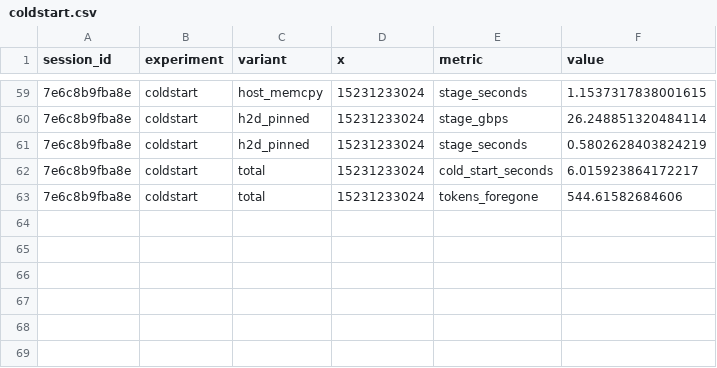
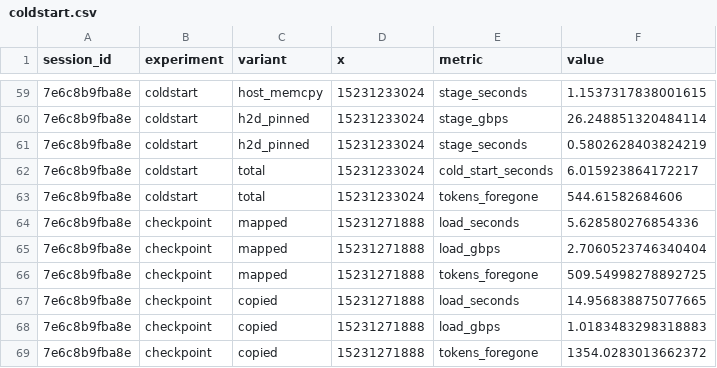
Before and after one commit to oscaralateras/inference-from-the-metal-up, a CSV file: topics/t10_os_virtual_memory/results/coldstart.csv, drawn as a sheet; only a part is shown, gaps mark what is left out; the diff names each change by its address in the sheet, - before the commit and + after, or states it on an @@ line.

Commit message:
T10: measure the cold start on a real checkpoint, and stop summing stages serially
Three things the first write-up left weaker than the data allowed.

The headline was extrapolated. Qwen2.5-7B's actual safetensors shards, evicted
and loaded cold on the same pod, take 5.63 s mapped against 14.96 s copied --
so the mapped loader the note recommended is 2.66x faster on the real thing,
measured rather than inferred. Both sit well above the per-byte model, because
a real checkpoint is 339 tensors each moved by its own synchronous unpinned
transfer; the staged arithmetic is a floor, not a forecast. That the measured
5.63 s lands near the extrapolated 6.02 s is a coincidence between a mapped
measurement and a copying estimate, and the note now says so.

The staged total contradicted band 1. Band 1 measured the runtime overlapping a
staging copy with the previous chunk's DMA -- stages pipeline -- and then the
cold-start table added three stages serially anyway. 6.02 s is an upper bound;
the floor is the slowest stage at 4.28 s, so the honest range is 388-545 tokens.

The hardware dependence had no number on it. The copy is pinned at 6.25 GB/s
however fast storage gets, so band 3 needed storage below 1.25 GB/s to pass and
band 4 below 3.13; this box runs at 12.38. The bands were written for a slower
disk than the one that turned up, and now they say how much slower.

```diff
--- a/topics/t10_os_virtual_memory/results/coldstart.csv
+++ b/topics/t10_os_virtual_memory/results/coldstart.csv
+row 64: 7e6c8b9fba8e | checkpoint | mapped | 15231271888 | load_seconds | 5.628580276854336
+row 65: 7e6c8b9fba8e | checkpoint | mapped | 15231271888 | load_gbps | 2.7060523746340404
+row 66: 7e6c8b9fba8e | checkpoint | mapped | 15231271888 | tokens_foregone | 509.54998278892725
+row 67: 7e6c8b9fba8e | checkpoint | copied | 15231271888 | load_seconds | 14.956838875077665
+row 68: 7e6c8b9fba8e | checkpoint | copied | 15231271888 | load_gbps | 1.0183483298318883
+row 69: 7e6c8b9fba8e | checkpoint | copied | 15231271888 | tokens_foregone | 1354.0283013662372
```
Also changed, not shown: 3 other files.
